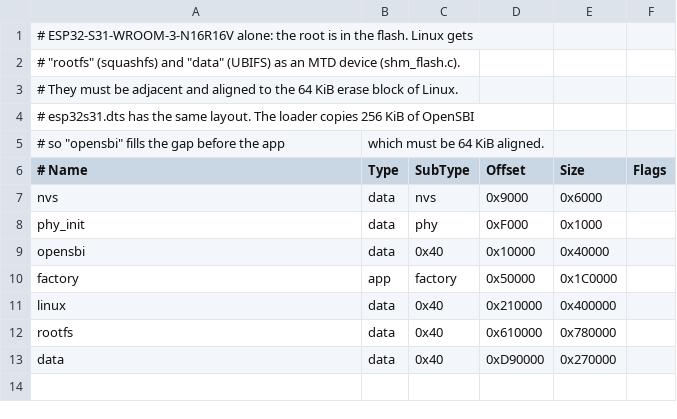
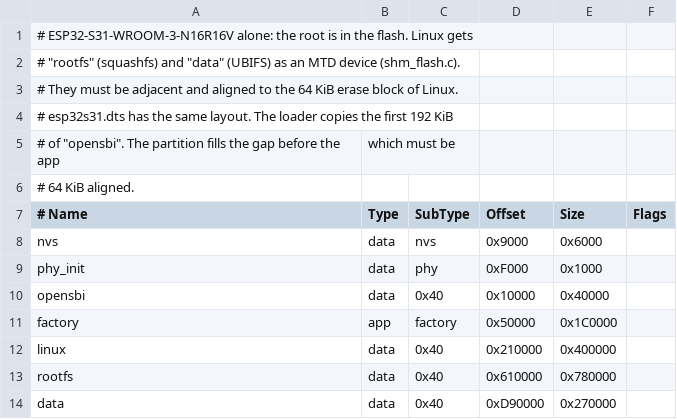
Before and after one commit to annoyedmilk/esp32-s31-linux, a CSV file: bootloader/partitions-esp32s31.csv, drawn as a sheet.

Commit message:
Give the unused 64 KiB of the OpenSBI area to Linux
OpenSBI uses 180 KB: 128 KiB of code in one PMP region and 64 KiB of
data, heap and stack in the other.  The reserve was 256 KiB, so
0x50F30000-0x50F3FFFF was reserved but never used.  Reserve 192 KiB in
the device tree, the loader copy and the HP_APM regions, so that Linux
gets the 64 KiB.

HP_APM puts the last word below region 2 into region 2, where DMA can
write it.  OpenSBI now stops at boot when it grows into that word,
because its PMP region would then also cover Linux RAM.

With the previous commit, MemTotal on the Korvo-1 goes from 10668 to
11036 kB.  Flash the loader, OpenSBI and the kernel together: with an
old OpenSBI, DMA writes to the new 64 KiB are lost.

```diff
--- a/bootloader/partitions-esp32s31.csv
+++ b/bootloader/partitions-esp32s31.csv
@@ -3,4 +3,5 @@
 # They must be adjacent and aligned to the 64 KiB erase block of Linux.
-# esp32s31.dts has the same layout.  The loader copies 256 KiB of OpenSBI,
-# so "opensbi" fills the gap before the app, which must be 64 KiB aligned.
+# esp32s31.dts has the same layout.  The loader copies the first 192 KiB
+# of "opensbi".  The partition fills the gap before the app, which must be
+# 64 KiB aligned.
 # Name,   Type, SubType, Offset,   Size,      Flags
```
Also changed, not shown: 6 other files.
